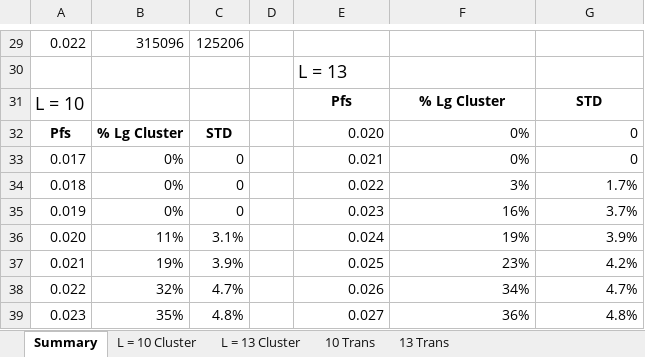
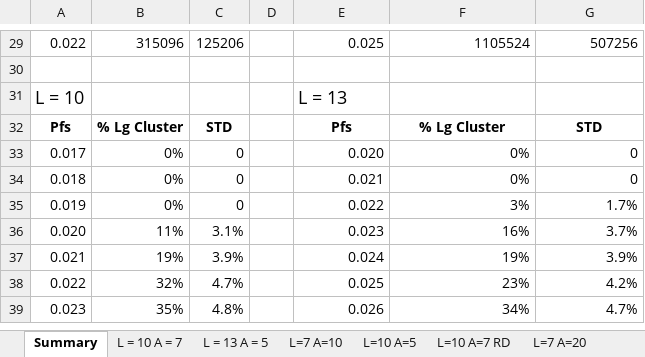
Before and after one commit to drbjmiller/Sequence-Space, an Excel workbook: Simulation Data.xlsx, sheet Summary, drawn as a sheet; only a part is shown, gaps mark what is left out; values as stored, in another font and other column widths than the file's, no borders; removed rows and columns are numbered as before the commit, all else as after; the diff covers the shown part only; the diff names each change by its address in the sheet, - before the commit and + after, or states it on an @@ line.

```diff
--- a/Simulation Data.xlsx (sheet Summary)
+++ b/Simulation Data.xlsx (sheet Summary)
-sheet tab: L = 10 Cluster
+sheet tab: L = 10 A = 7
-sheet tab: L = 13 Cluster
+sheet tab: L = 13 A = 5
-sheet tab: 10 Trans
-sheet tab: 13 Trans
+sheet tab: L=7 A=10
+sheet tab: L=10 A=5
+sheet tab: L=10 A=7 RD
+sheet tab: L=7 A=20
-E29: (empty)
+E29: 0.025
-F29: (empty)
+F29: 1105524
-G29: (empty)
+G29: 507256
-E30: L = 13
+E30: (empty)
-row 31: L = 10 |  |  |  | Pfs | % Lg Cluster | STD
+row 31: L = 10 |  |  |  | L = 13
-E32: 0.020
+E32: Pfs
@@ E32:G32 bold: off → on, alignment: right → center @@
-F32: 0%
+F32: % Lg Cluster
-G32: 0
+G32: STD
-E33: 0.021
+E33: 0.020
-E34: 0.022
+E34: 0.021
-F34: 3%
+F34: 0%
-G34: 1.7%
+G34: 0
-E35: 0.023
+E35: 0.022
-F35: 16%
+F35: 3%
-G35: 3.7%
+G35: 1.7%
-E36: 0.024
+E36: 0.023
-F36: 19%
+F36: 16%
-G36: 3.9%
+G36: 3.7%
-E37: 0.025
+E37: 0.024
-F37: 23%
+F37: 19%
-G37: 4.2%
+G37: 3.9%
-E38: 0.026
+E38: 0.025
-F38: 34%
+F38: 23%
-G38: 4.7%
+G38: 4.2%
-E39: 0.027
+E39: 0.026
-F39: 36%
+F39: 34%
-G39: 4.8%
+G39: 4.7%
```
Also changed, not shown: 1 added row, 1 removed row, 48 edited cells and cell formats elsewhere in this sheet, sheet L = 13 A = 5, sheet L = 10 A = 7, other sheet tabs, charts or pictures.
